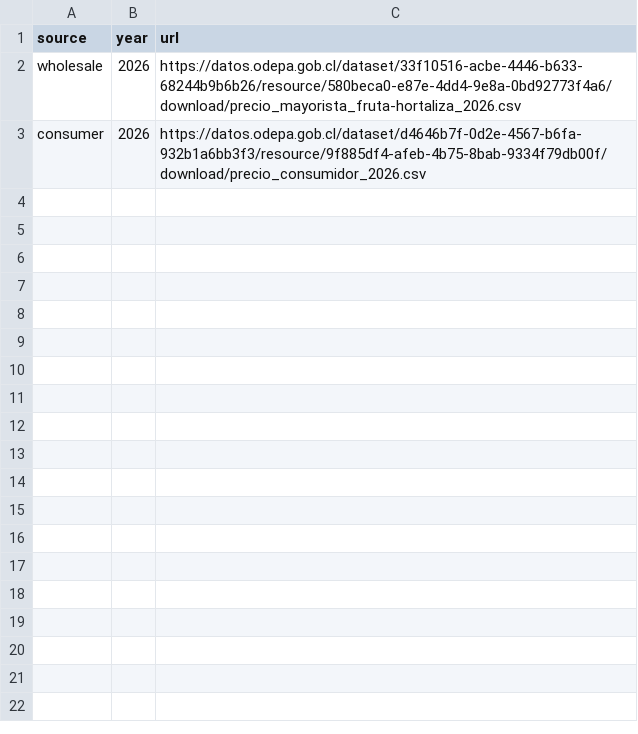
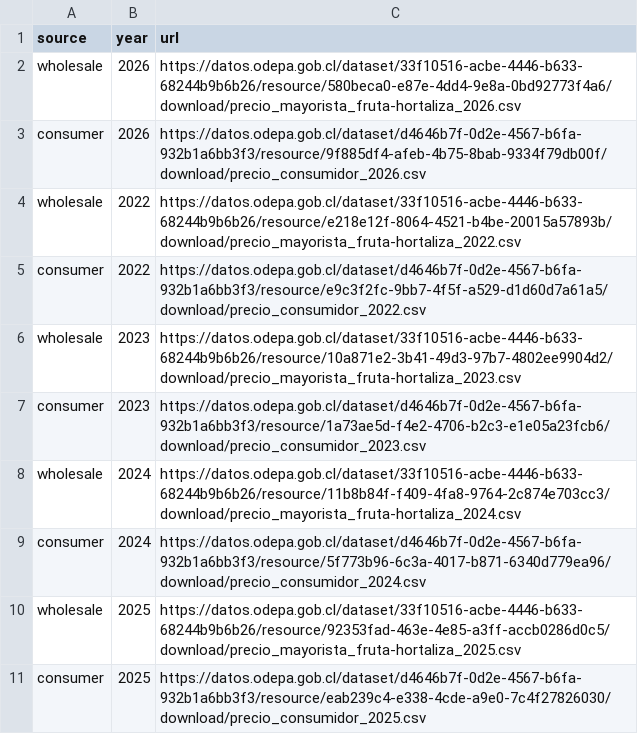
Before and after one commit to ben-carter-data/greenocean, a CSV file: agent/input.csv, drawn as a sheet; the diff names each change by its address in the sheet, - before the commit and + after, or states it on an @@ line.

```diff
--- a/agent/input.csv
+++ b/agent/input.csv
+row 4: wholesale | 2022 | https://datos.odepa.gob.cl/dataset/33f10516-acbe-4446-b633-68244b9b6b26/resource/e218e12f-8064-4521-b4be-20015a57893b/download/precio_mayorista_fruta-hortaliza_2022.csv
+row 5: consumer | 2022 | https://datos.odepa.gob.cl/dataset/d4646b7f-0d2e-4567-b6fa-932b1a6bb3f3/resource/e9c3f2fc-9bb7-4f5f-a529-d1d60d7a61a5/download/precio_consumidor_2022.csv
+row 6: wholesale | 2023 | https://datos.odepa.gob.cl/dataset/33f10516-acbe-4446-b633-68244b9b6b26/resource/10a871e2-3b41-49d3-97b7-4802ee9904d2/download/precio_mayorista_fruta-hortaliza_2023.csv
+row 7: consumer | 2023 | https://datos.odepa.gob.cl/dataset/d4646b7f-0d2e-4567-b6fa-932b1a6bb3f3/resource/1a73ae5d-f4e2-4706-b2c3-e1e05a23fcb6/download/precio_consumidor_2023.csv
+row 8: wholesale | 2024 | https://datos.odepa.gob.cl/dataset/33f10516-acbe-4446-b633-68244b9b6b26/resource/11b8b84f-f409-4fa8-9764-2c874e703cc3/download/precio_mayorista_fruta-hortaliza_2024.csv
+row 9: consumer | 2024 | https://datos.odepa.gob.cl/dataset/d4646b7f-0d2e-4567-b6fa-932b1a6bb3f3/resource/5f773b96-6c3a-4017-b871-6340d779ea96/download/precio_consumidor_2024.csv
+row 10: wholesale | 2025 | https://datos.odepa.gob.cl/dataset/33f10516-acbe-4446-b633-68244b9b6b26/resource/92353fad-463e-4e85-a3ff-accb0286d0c5/download/precio_mayorista_fruta-hortaliza_2025.csv
+row 11: consumer | 2025 | https://datos.odepa.gob.cl/dataset/d4646b7f-0d2e-4567-b6fa-932b1a6bb3f3/resource/eab239c4-e338-4cde-a9e0-7c4f27826030/download/precio_consumidor_2025.csv
```
Also changed, not shown: 9 other files.
